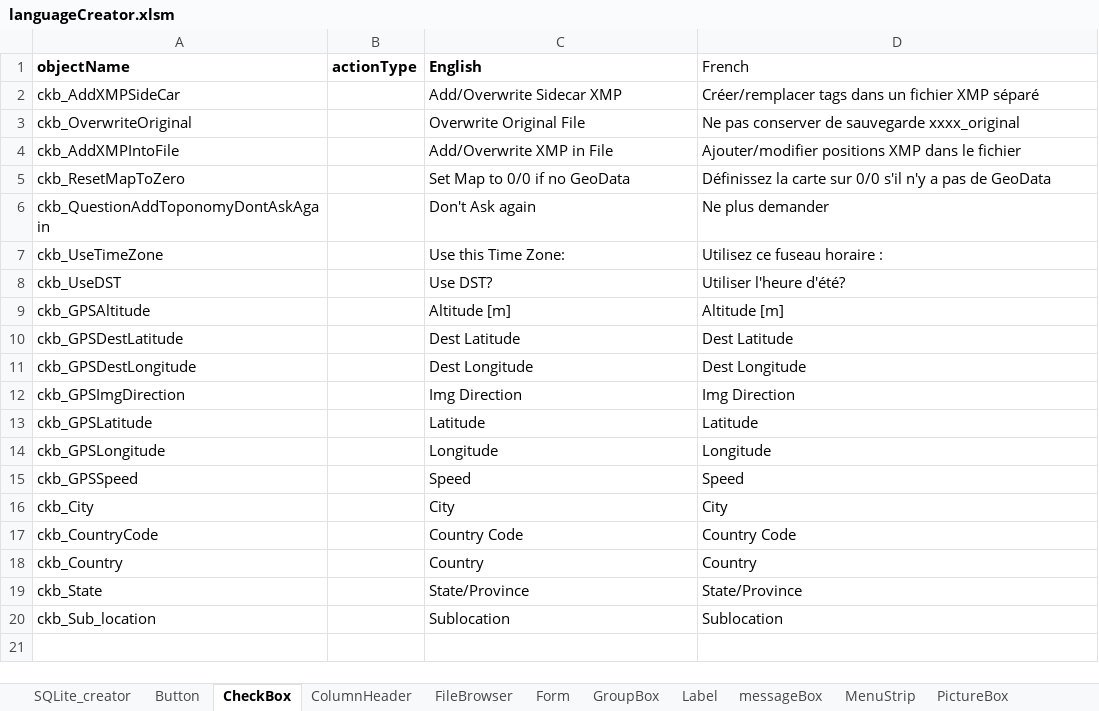
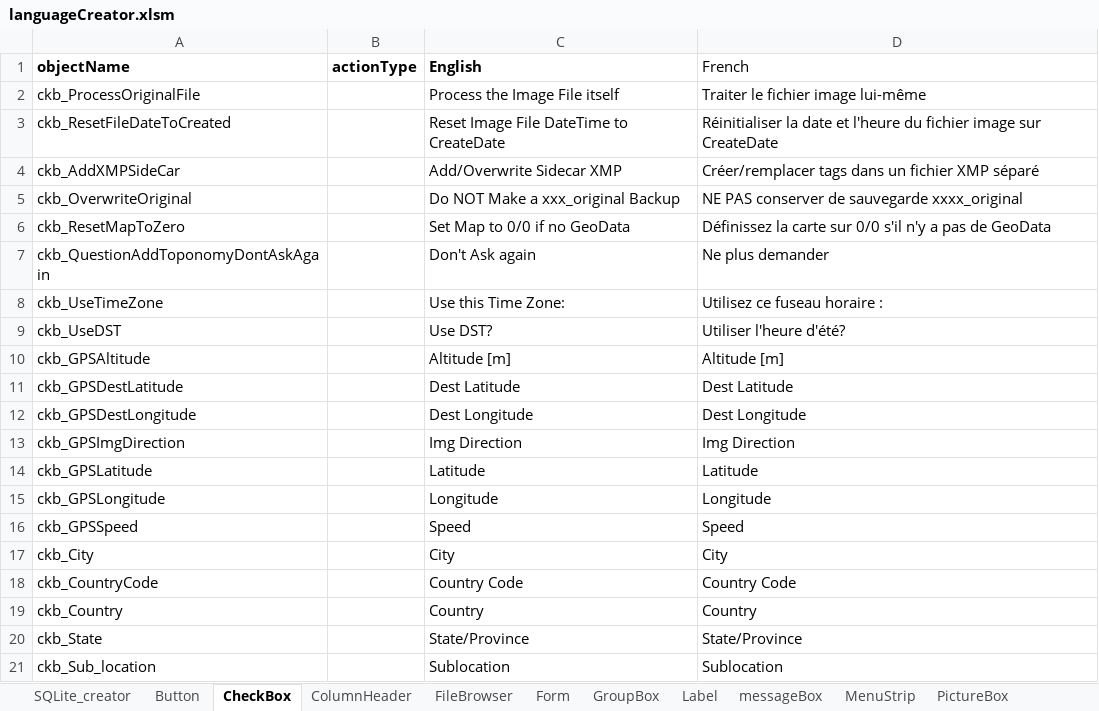
Before and after one commit to nemethviktor/GeoTagNinja, an Excel workbook: extraFiles/languageCreator.xlsm, sheet CheckBox, drawn as a sheet; values as stored, in another font and other column widths than the file's, no borders; removed rows and columns are numbered as before the commit, all else as after; the diff names each change by its address in the sheet, - before the commit and + after, or states it on an @@ line.

Commit message:
Adding/defaulting option to (not) Process Image File and instead dump into XMP only for RAW

```diff
--- a/extraFiles/languageCreator.xlsm (sheet CheckBox)
+++ b/extraFiles/languageCreator.xlsm (sheet CheckBox)
+row 2: ckb_ProcessOriginalFile |  | Process the Image File itself | Traiter le fichier image lui-même
+row 3: ckb_ResetFileDateToCreated |  | Reset Image File DateTime to CreateDate | Réinitialiser la date et l'heure du fichier image sur CreateDate
-C5 (English): Overwrite Original File
+C5 (English): Do NOT Make a xxx_original Backup
-D5 (French): Ne pas conserver de sauvegarde xxxx_original
+D5 (French): NE PAS conserver de sauvegarde xxxx_original
-row 4: ckb_AddXMPIntoFile |  | Add/Overwrite XMP in File | Ajouter/modifier positions XMP dans le fichier
```
Also changed, not shown: sheet messageBox, 8 other files.
